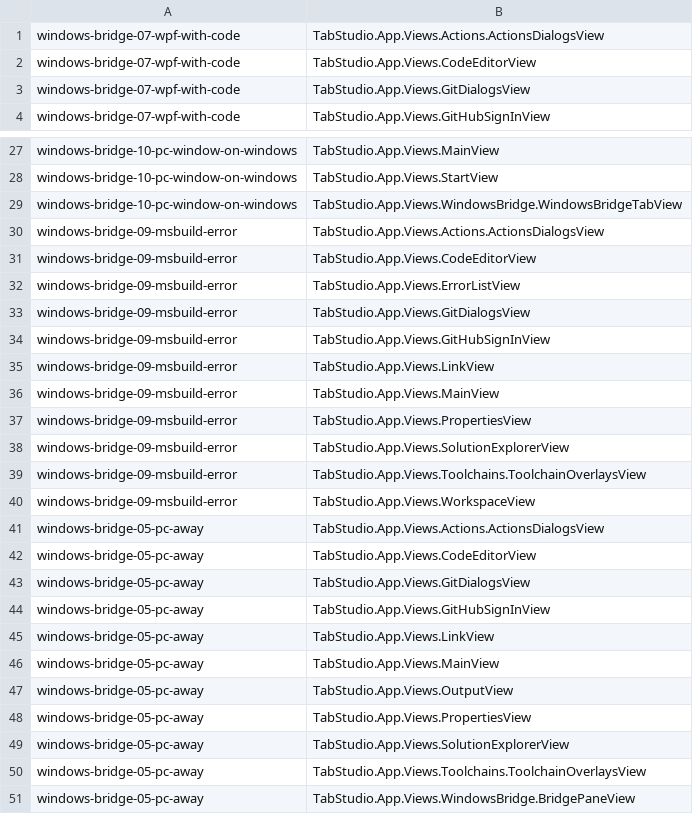
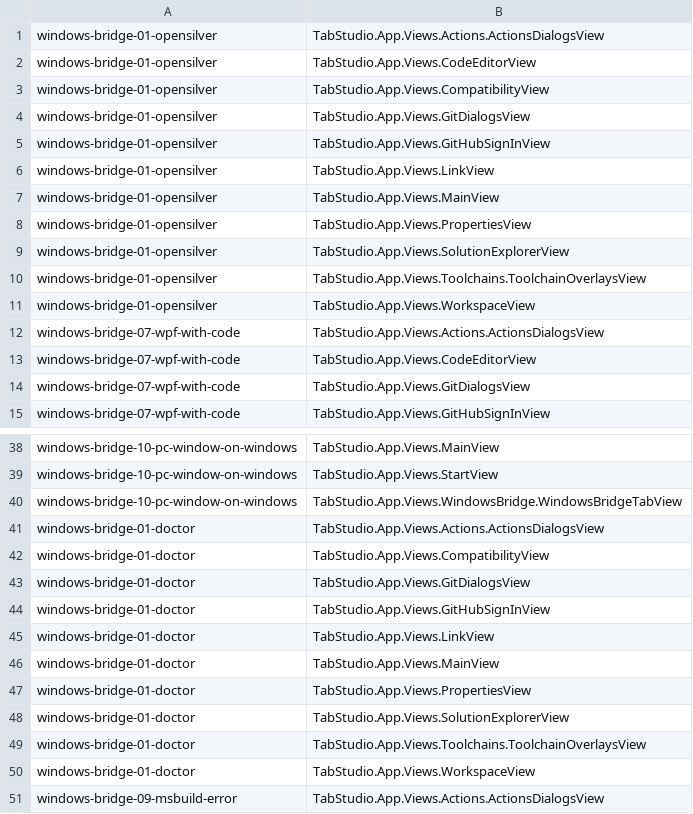
Before and after one commit to yahav2898/tabstudio, a TSV file: branches/agent-accessibility/windows/screenshots/accessibility/views.tsv, drawn as a sheet; only a part is shown, gaps mark what is left out; the shorter side is filled out with more unchanged rows; the diff names each change by its address in the sheet, - before the commit and + after, or states it on an @@ line.

```diff
--- a/branches/agent-accessibility/windows/screenshots/accessibility/views.tsv
+++ b/branches/agent-accessibility/windows/screenshots/accessibility/views.tsv
+row 1: windows-bridge-01-opensilver | TabStudio.App.Views.Actions.ActionsDialogsView
+row 2: windows-bridge-01-opensilver | TabStudio.App.Views.CodeEditorView
+row 3: windows-bridge-01-opensilver | TabStudio.App.Views.CompatibilityView
+row 4: windows-bridge-01-opensilver | TabStudio.App.Views.GitDialogsView
+row 5: windows-bridge-01-opensilver | TabStudio.App.Views.GitHubSignInView
+row 6: windows-bridge-01-opensilver | TabStudio.App.Views.LinkView
+row 7: windows-bridge-01-opensilver | TabStudio.App.Views.MainView
+row 8: windows-bridge-01-opensilver | TabStudio.App.Views.PropertiesView
+row 9: windows-bridge-01-opensilver | TabStudio.App.Views.SolutionExplorerView
+row 10: windows-bridge-01-opensilver | TabStudio.App.Views.Toolchains.ToolchainOverlaysView
+row 11: windows-bridge-01-opensilver | TabStudio.App.Views.WorkspaceView
+row 41: windows-bridge-01-doctor | TabStudio.App.Views.Actions.ActionsDialogsView
+row 42: windows-bridge-01-doctor | TabStudio.App.Views.CompatibilityView
+row 43: windows-bridge-01-doctor | TabStudio.App.Views.GitDialogsView
+row 44: windows-bridge-01-doctor | TabStudio.App.Views.GitHubSignInView
+row 45: windows-bridge-01-doctor | TabStudio.App.Views.LinkView
+row 46: windows-bridge-01-doctor | TabStudio.App.Views.MainView
+row 47: windows-bridge-01-doctor | TabStudio.App.Views.PropertiesView
+row 48: windows-bridge-01-doctor | TabStudio.App.Views.SolutionExplorerView
+row 49: windows-bridge-01-doctor | TabStudio.App.Views.Toolchains.ToolchainOverlaysView
+row 50: windows-bridge-01-doctor | TabStudio.App.Views.WorkspaceView
```
Also changed, not shown: branches/agent-accessibility/windows/screenshots/accessibility/findings.tsv, 27 other files.
